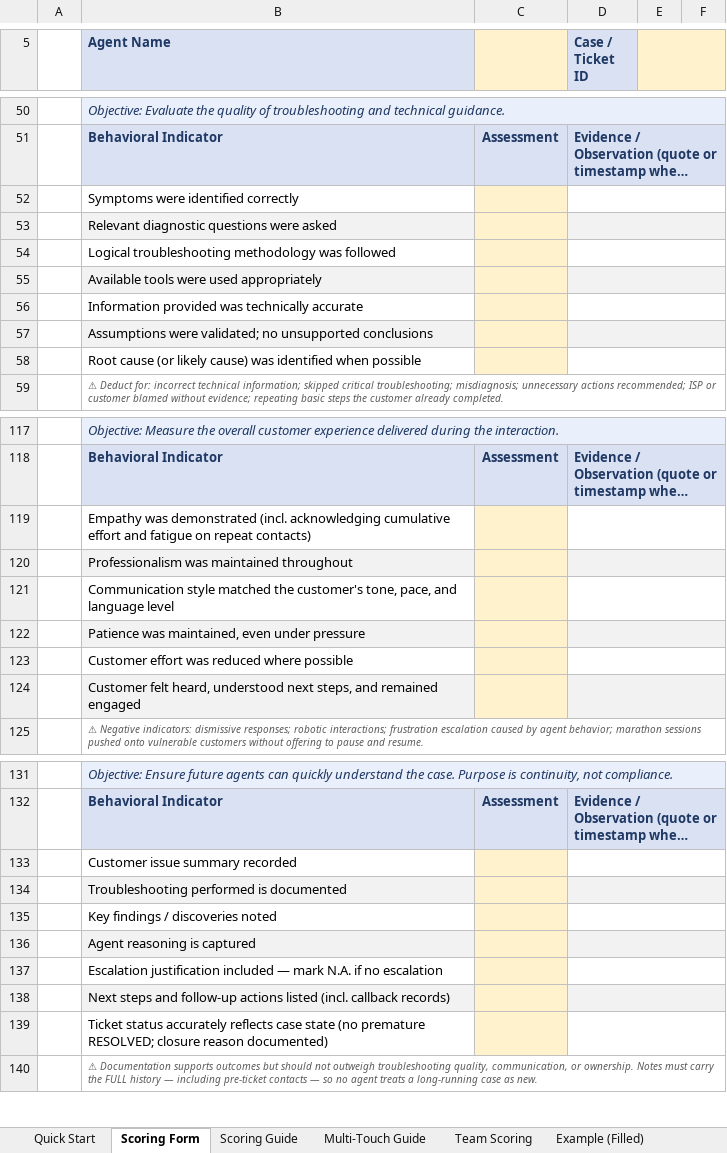
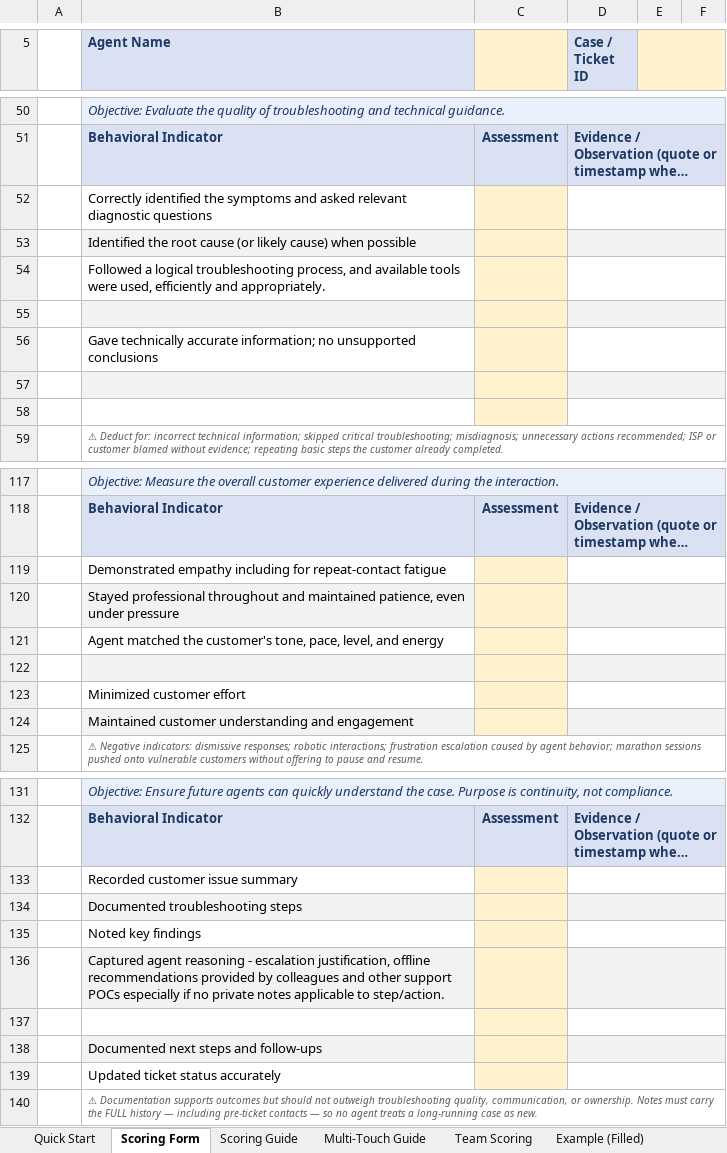
Before and after one commit to edmarpadayhag-vscode/Linksys-QA-Rubric-Form, an Excel workbook: QA Scoring Form Template.xlsx, sheet Scoring Form, drawn as a sheet; only a part is shown, gaps mark what is left out; long unchanged cells end in …; values as stored, in another font and other column widths than the file's, no borders; conditional formats not drawn; the diff covers the shown part only; the diff names each change by its address in the sheet, - before the commit and + after, or states it on an @@ line.

```diff
--- a/QA Scoring Form Template.xlsx (sheet Scoring Form)
+++ b/QA Scoring Form Template.xlsx (sheet Scoring Form)
-B52 (Agent Name): Symptoms were identified correctly
+B52 (Agent Name): Correctly identified the symptoms and asked relevant diagnostic questions
-B53 (Agent Name): Relevant diagnostic questions were asked
+B53 (Agent Name): Identified the root cause (or likely cause) when possible
-B54 (Agent Name): Logical troubleshooting methodology was followed
+B54 (Agent Name): Followed a logical troubleshooting process, and available tools were used, efficiently and appropriately.
-B55 (Agent Name): Available tools were used appropriately
+B55 (Agent Name): (empty)
-B56 (Agent Name): Information provided was technically accurate
+B56 (Agent Name): Gave technically accurate information; no unsupported conclusions
-B57 (Agent Name): Assumptions were validated; no unsupported conclusions
+B57 (Agent Name): (empty)
-B58 (Agent Name): Root cause (or likely cause) was identified when possible
+B58 (Agent Name): (empty)
-B119 (Agent Name): Empathy was demonstrated (incl. acknowledging cumulative effort and fatigue on repeat contacts)
+B119 (Agent Name): Demonstrated empathy including for repeat-contact fatigue
-B120 (Agent Name): Professionalism was maintained throughout
+B120 (Agent Name): Stayed professional throughout and maintained patience, even under pressure
-B121 (Agent Name): Communication style matched the customer's tone, pace, and language level
+B121 (Agent Name): Agent matched the customer's tone, pace, level, and energy
-B122 (Agent Name): Patience was maintained, even under pressure
+B122 (Agent Name): (empty)
-B123 (Agent Name): Customer effort was reduced where possible
+B123 (Agent Name): Minimized customer effort
-B124 (Agent Name): Customer felt heard, understood next steps, and remained engaged
+B124 (Agent Name): Maintained customer understanding and engagement
-B133 (Agent Name): Customer issue summary recorded
+B133 (Agent Name): Recorded customer issue summary
-B134 (Agent Name): Troubleshooting performed is documented
+B134 (Agent Name): Documented troubleshooting steps
-B135 (Agent Name): Key findings / discoveries noted
+B135 (Agent Name): Noted key findings
-B136 (Agent Name): Agent reasoning is captured
+B136 (Agent Name): Captured agent reasoning - escalation justification, offline recommendations provided by colleagues and other support POCs especially if no private notes applicable to step/action.
-B137 (Agent Name): Escalation justification included — mark N.A. if no escalation
+B137 (Agent Name): (empty)
-B138 (Agent Name): Next steps and follow-up actions listed (incl. callback records)
+B138 (Agent Name): Documented next steps and follow-ups
-B139 (Agent Name): Ticket status accurately reflects case state (no premature RESOLVED; closure reason documented)
+B139 (Agent Name): Updated ticket status accurately
```
Also changed, not shown: 21 edited cells elsewhere in this sheet, 2 other files.
